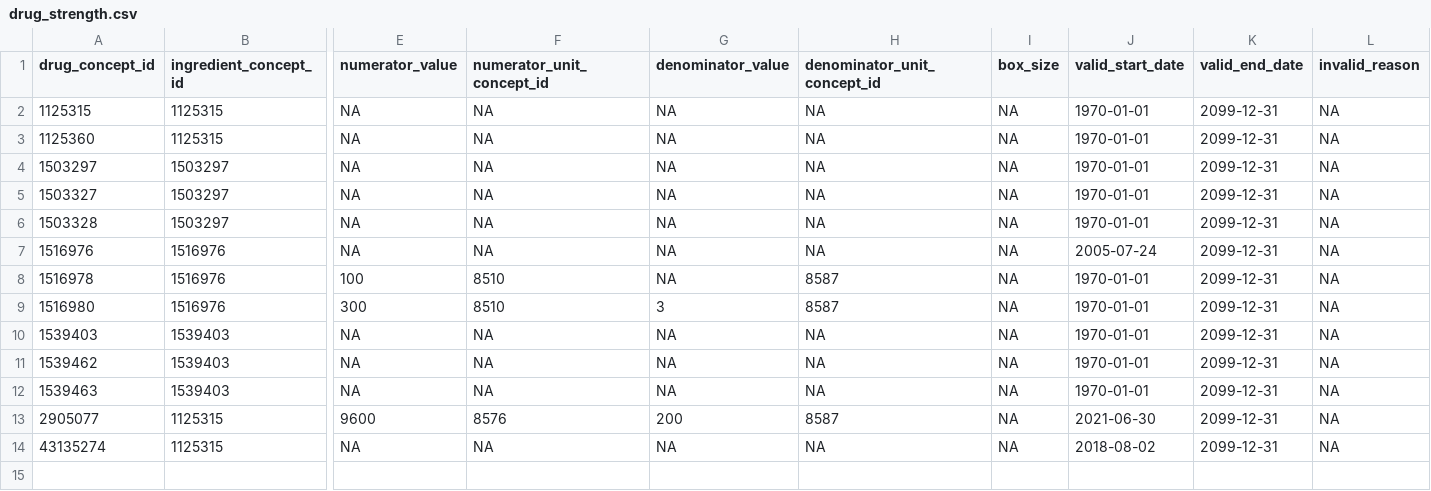
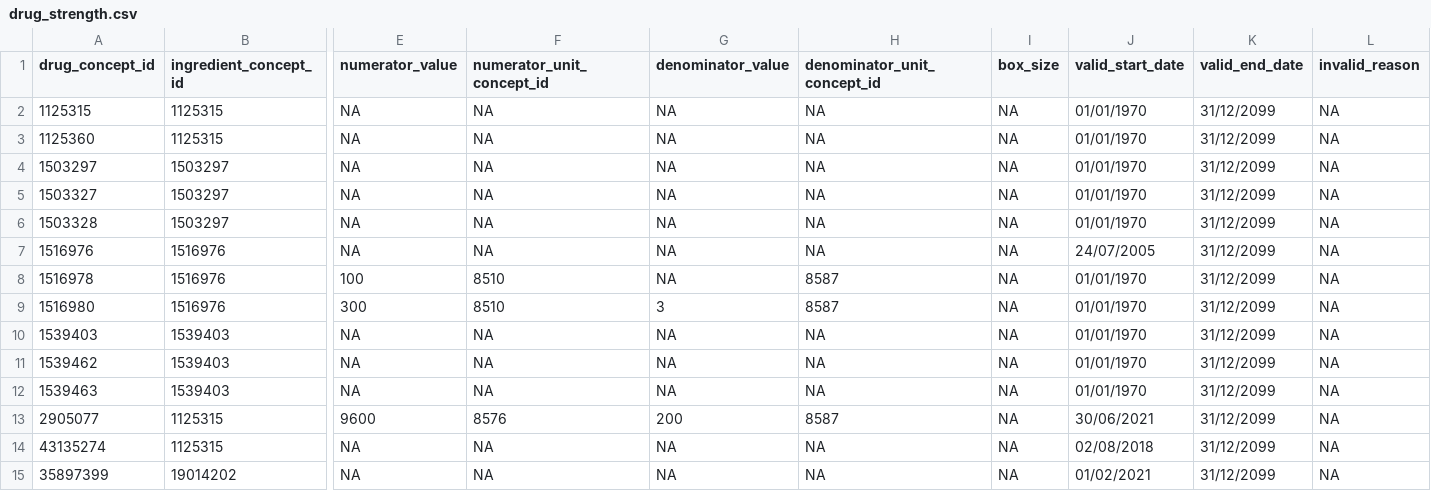
Before and after one commit to darwin-eu-dev/DrugUtilisation, a CSV file: data-raw/drug_strength.csv, drawn as a sheet; only a part is shown, gaps mark what is left out; rows hold the shown columns only; the diff names each change by its address in the sheet, - before the commit and + after, or states it on an @@ line.

```diff
--- a/data-raw/drug_strength.csv
+++ b/data-raw/drug_strength.csv
-J2:J6 (valid_start_date): 1970-01-01
+J2:J6 (valid_start_date): 01/01/1970
-K2:K14 (valid_end_date): 2099-12-31
+K2:K14 (valid_end_date): 31/12/2099
-J7 (valid_start_date): 2005-07-24
+J7 (valid_start_date): 24/07/2005
-J8:J12 (valid_start_date): 1970-01-01
+J8:J12 (valid_start_date): 01/01/1970
-J13 (valid_start_date): 2021-06-30
+J13 (valid_start_date): 30/06/2021
-J14 (valid_start_date): 2018-08-02
+J14 (valid_start_date): 02/08/2018
+row 15: 35897399 | 19014202 | NA | NA | NA | NA | NA | 01/02/2021 | 31/12/2099 | NA
```
Also changed, not shown: data-raw/concept.csv, data-raw/concept_ancestor.csv, 6 other files.
